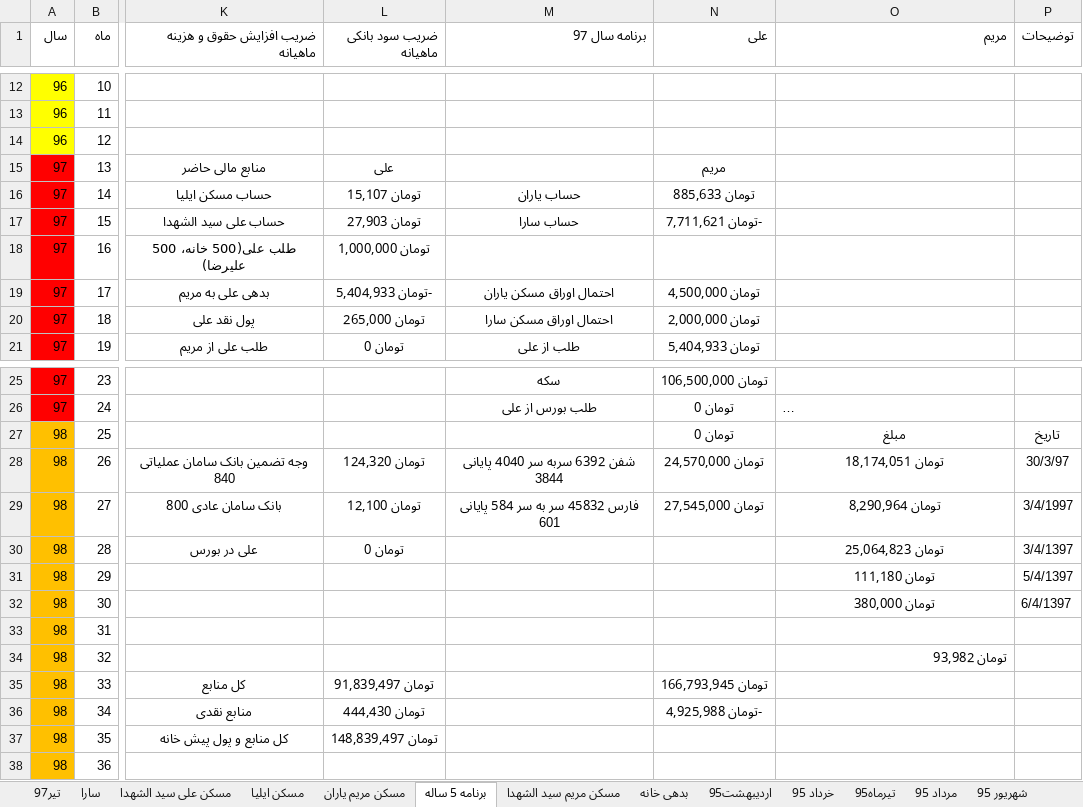
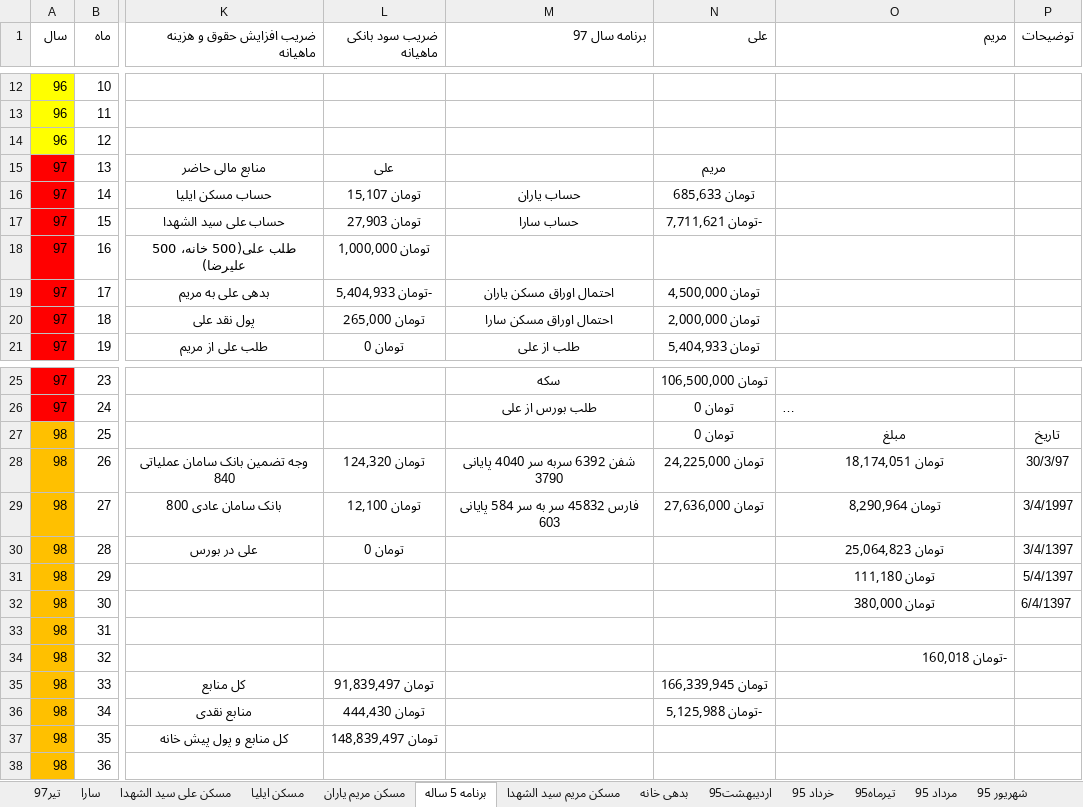
Before and after one commit to ali61n60/AudioDemo, an Excel workbook: AudioDemo/finance/finance.xlsx, sheet برنامه 5 ساله, drawn as a sheet; only a part is shown, gaps mark what is left out; long unchanged cells end in …; values as stored, in another font and other column widths than the file's, no borders; conditional formats not drawn; the diff names each change by its address in the sheet, - before the commit and + after, or states it on an @@ line.

```diff
--- a/AudioDemo/finance/finance.xlsx (sheet برنامه 5 ساله)
+++ b/AudioDemo/finance/finance.xlsx (sheet برنامه 5 ساله)
-N16 (علی): تومان 885,633
+N16 (علی): تومان 685,633
-M28 (برنامه سال 97): شفن 6392 سربه سر 4040 پایانی 3844
+M28 (برنامه سال 97): شفن 6392 سربه سر 4040 پایانی 3790
-N28 (علی): تومان 24,570,000
+N28 (علی): تومان 24,225,000
-M29 (برنامه سال 97): فارس 45832 سر به سر 584 پایانی 601
+M29 (برنامه سال 97): فارس 45832 سر به سر 584 پایانی 603
-N29 (علی): تومان 27,545,000
+N29 (علی): تومان 27,636,000
-O34 (مریم): تومان 93,982
+O34 (مریم): -تومان 160,018
-N35 (علی): تومان 166,793,945
+N35 (علی): تومان 166,339,945
-N36 (علی): -تومان 4,925,988
+N36 (علی): -تومان 5,125,988
```
Also changed, not shown: sheet مسکن مریم یاران, sheet سکه, sheet تیر97.
